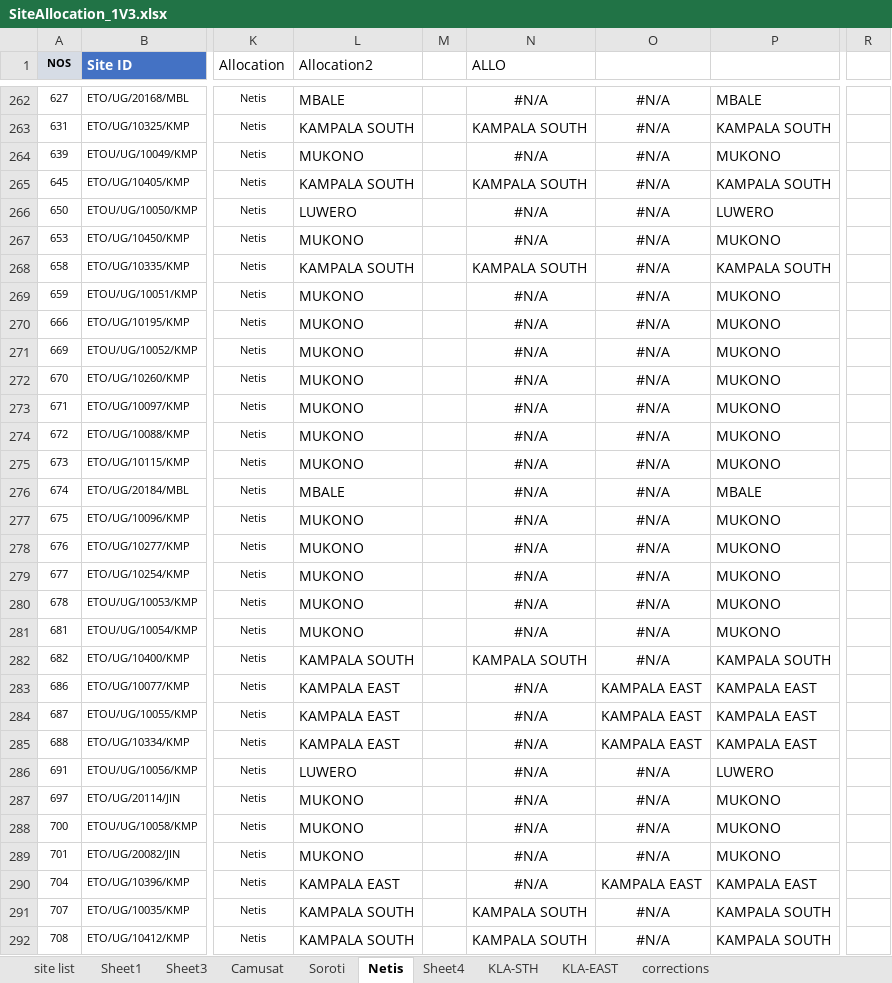
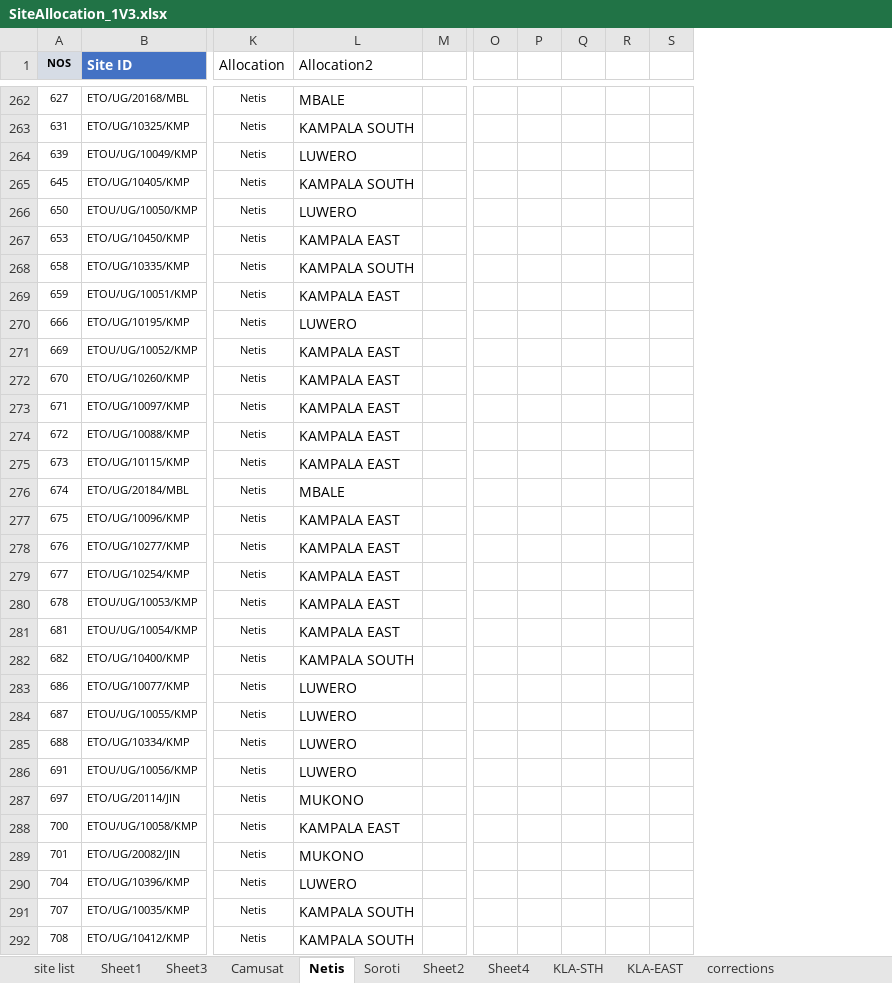
Before and after one commit to AllanKavuma/RedBlueSiteLocations, an Excel workbook: SiteAllocation_1V3.xlsx, sheet Netis, drawn as a sheet; only a part is shown, gaps mark what is left out; values as stored, in another font and other column widths than the file's, no borders; conditional formats not drawn; removed rows and columns are numbered as before the commit, all else as after; the diff covers the shown part only; the diff names each change by its address in the sheet, - before the commit and + after, or states it on an @@ line.

Commit message:
Netis allocation 1

```diff
--- a/SiteAllocation_1V3.xlsx (sheet Netis)
+++ b/SiteAllocation_1V3.xlsx (sheet Netis)
+sheet tab: Sheet2
@@ sheet tab order changed: site list | Sheet1 | Sheet3 | Camusat | Netis | Soroti | Sheet2 | Sheet4 | KLA-STH | KLA-EAST | corrections @@
-column N (ALLO), rows 262-292: #N/A | KAMPALA SOUTH | #N/A | KAMPALA SOUTH | #N/A | #N/A | KAMPALA SOUTH | #N/A | #N/A | #N/A | #N/A | #N/A | #N/A | #N/A | #N/A | #N/A | #N/A | #N/A | #N/A | #N/A | KAMPALA SOUTH | #N/A | #N/A | #N/A | #N/A | #N/A | #N/A | #N/A | #N/A | KAMPALA SOUTH | KAMPALA SOUTH
-column O, rows 262-292: #N/A | #N/A | #N/A | #N/A | #N/A | #N/A | #N/A | #N/A | #N/A | #N/A | #N/A | #N/A | #N/A | #N/A | #N/A | #N/A | #N/A | #N/A | #N/A | #N/A | #N/A | KAMPALA EAST | KAMPALA EAST | KAMPALA EAST | #N/A | #N/A | #N/A | #N/A | KAMPALA EAST | #N/A | #N/A
-column P, rows 262-292: MBALE | KAMPALA SOUTH | MUKONO | KAMPALA SOUTH | LUWERO | MUKONO | KAMPALA SOUTH | MUKONO | MUKONO | MUKONO | MUKONO | MUKONO | MUKONO | MUKONO | MBALE | MUKONO | MUKONO | MUKONO | MUKONO | MUKONO | KAMPALA SOUTH | KAMPALA EAST | KAMPALA EAST | KAMPALA EAST | LUWERO | MUKONO | MUKONO | MUKONO | KAMPALA EAST | KAMPALA SOUTH | KAMPALA SOUTH
-column R, empty
+column O, empty
+column P, empty
+column Q, empty
+column R, empty
+column S, empty
-L264 (Allocation2): MUKONO
+L264 (Allocation2): LUWERO
-L267 (Allocation2): MUKONO
+L267 (Allocation2): KAMPALA EAST
-L269 (Allocation2): MUKONO
+L269 (Allocation2): KAMPALA EAST
-L270 (Allocation2): MUKONO
+L270 (Allocation2): LUWERO
-L271:L275 (Allocation2): MUKONO
+L271:L275 (Allocation2): KAMPALA EAST
-L277:L281 (Allocation2): MUKONO
+L277:L281 (Allocation2): KAMPALA EAST
-L283:L285 (Allocation2): KAMPALA EAST
+L283:L285 (Allocation2): LUWERO
-L288 (Allocation2): MUKONO
+L288 (Allocation2): KAMPALA EAST
-L290 (Allocation2): KAMPALA EAST
+L290 (Allocation2): LUWERO
```
Also changed, not shown: 146 edited cells and cell formats elsewhere in this sheet, sheet Camusat, 4 other files.
